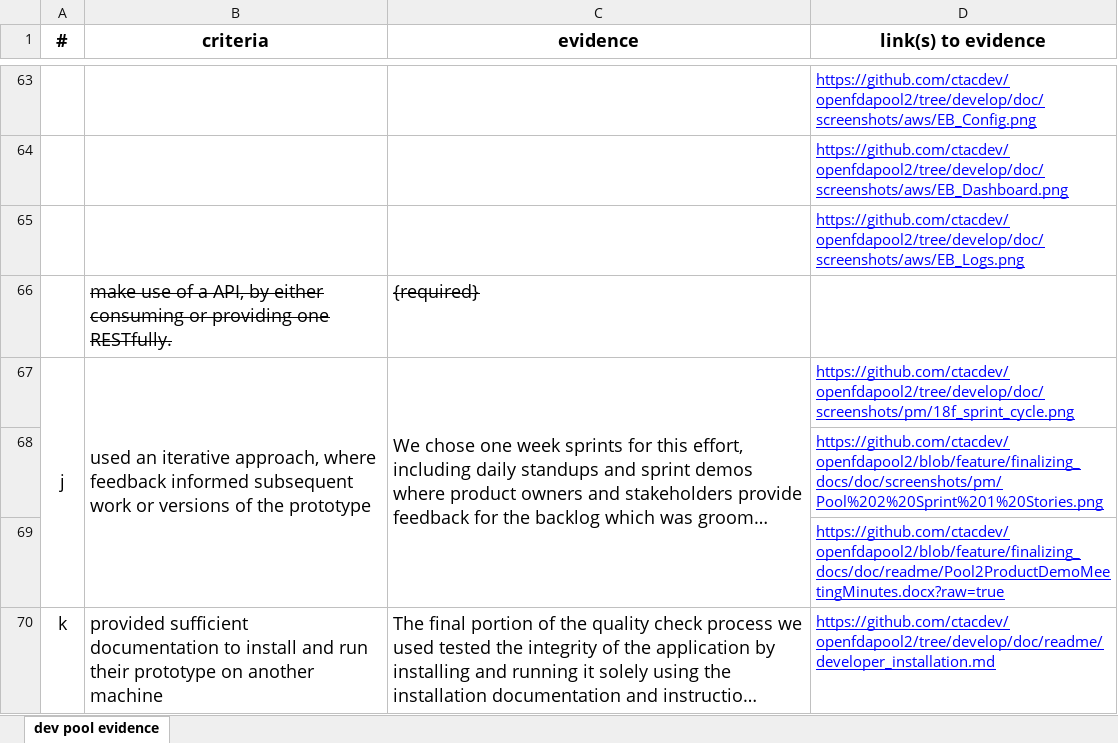
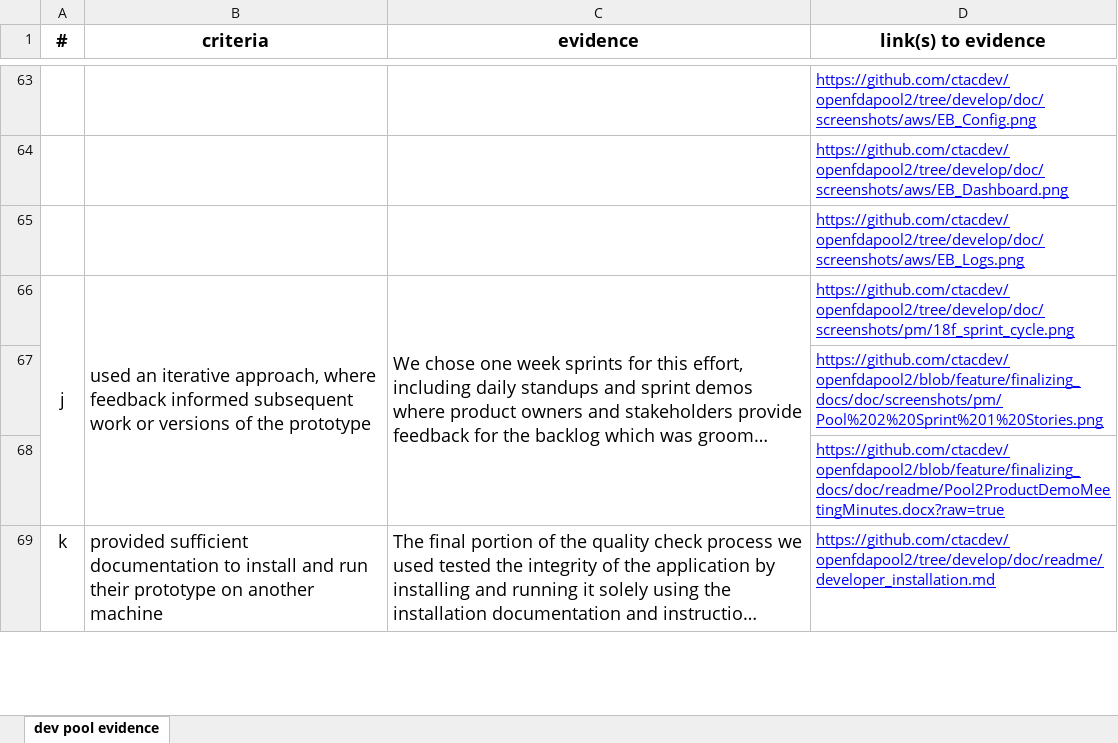
Before and after one commit to ctacdev/openfdapool2, an Excel workbook: doc/Attachment E Approach Criteria Evidence Pool 2.xlsx, sheet dev pool evidence, drawn as a sheet; only a part is shown, gaps mark what is left out; long unchanged cells end in …; values as stored, in another font and other column widths than the file's, no borders; charts and pictures not drawn; the diff names each change by its address in the sheet, - before the commit and + after, or states it on an @@ line.

Commit message:
striking old section (removed by the revised RFQ)

```diff
--- a/doc/Attachment E Approach Criteria Evidence Pool 2.xlsx (sheet dev pool evidence)
+++ b/doc/Attachment E Approach Criteria Evidence Pool 2.xlsx (sheet dev pool evidence)
-row 66:  | make use of a API, by either consuming or providing one RESTfully. | {required}
```
